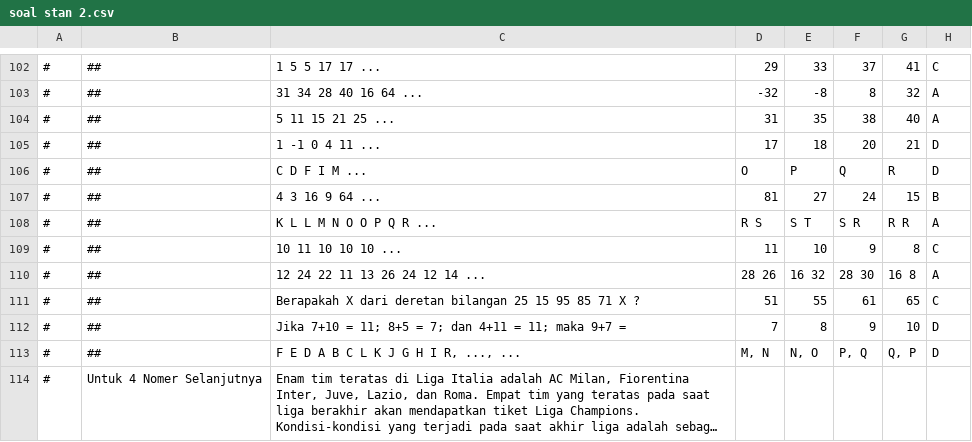
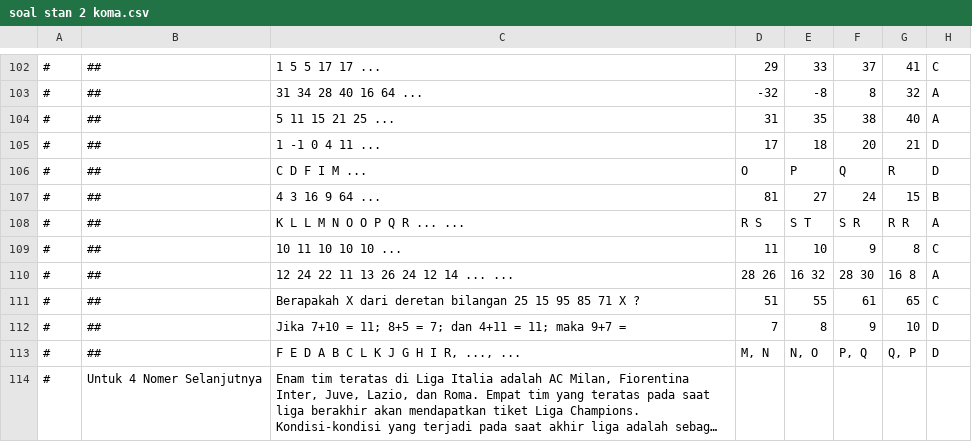
Before and after one commit to reykey/ujian, a CSV file: soal stan 2 koma.csv (was soal stan 2.csv), drawn as a sheet; only a part is shown, gaps mark what is left out; long unchanged cells end in …; the diff covers the shown part only; the diff names each change by its address in the sheet, - before the commit and + after, or states it on an @@ line.

```diff
--- a/soal stan 2.csv
+++ b/soal stan 2 koma.csv
-C108: K L L M N O O P Q R ...
+C108: K L L M N O O P Q R ... ...
-C110: 12 24 22 11 13 26 24 12 14 ...
+C110: 12 24 22 11 13 26 24 12 14 ... ...
```
Also changed, not shown: 1 added row, 1 removed row and 32 edited cells elsewhere in this file, soal stan 3 koma.csv, 40 other files.
